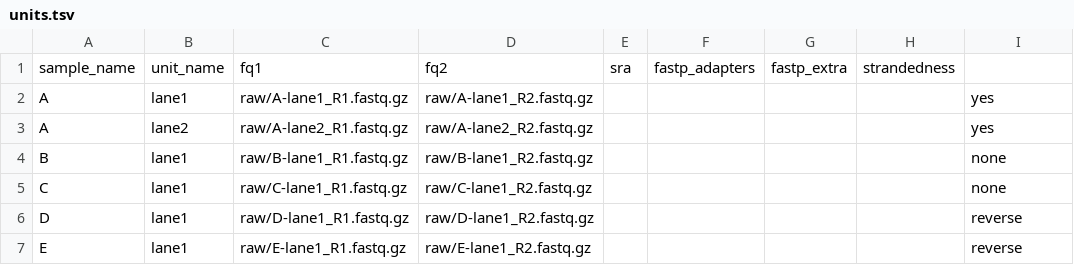
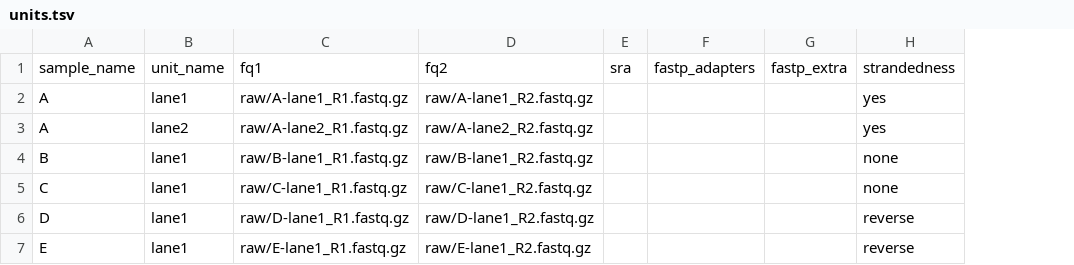
Before and after one commit to oxo-flow-community/oxo-flow-rnaseq-star-deseq2, a TSV file: config/units.tsv, drawn as a sheet; removed rows and columns are numbered as before the commit, all else as after; the diff names each change by its address in the sheet, - before the commit and + after, or states it on an @@ line.

Commit message:
fix: units.tsv rows carry exactly 8 fields — the extra tab shifted every column
Live: count-matrix.py died on KeyError 'A-lane1' — pandas parsed the
9-field rows with a left shift, so sample_name held the unit names and
the strandedness column never existed.

```diff
--- a/config/units.tsv
+++ b/config/units.tsv
-column H, row 1: strandedness
-H1: (empty)
+H1: strandedness
```
